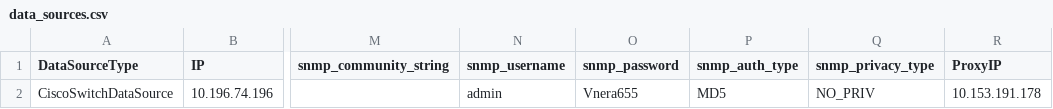
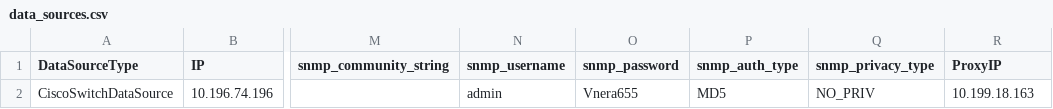
Before and after one commit to vRNISDKs/pythonSDK, a CSV file: examples/data_sources.csv, drawn as a sheet; only a part is shown, gaps mark what is left out; the diff names each change by its address in the sheet, - before the commit and + after, or states it on an @@ line.

Commit message:
switch additions

```diff
--- a/examples/data_sources.csv
+++ b/examples/data_sources.csv
-R2 (ProxyIP): 10.153.191.178
+R2 (ProxyIP): 10.199.18.163
```
Also changed, not shown: 1 other file.
